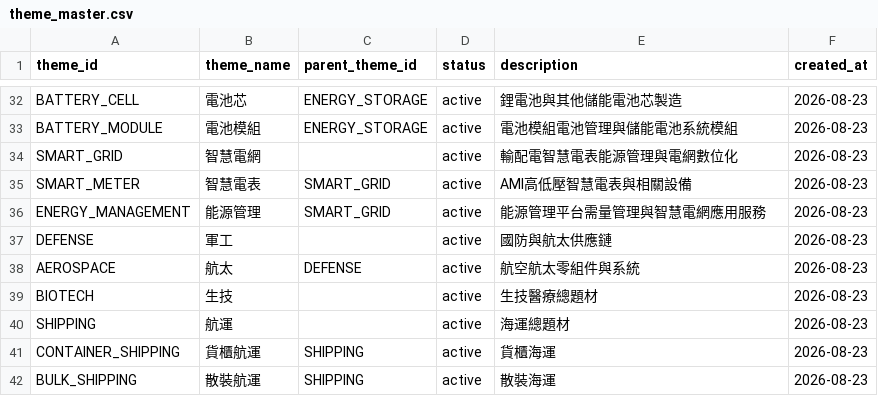
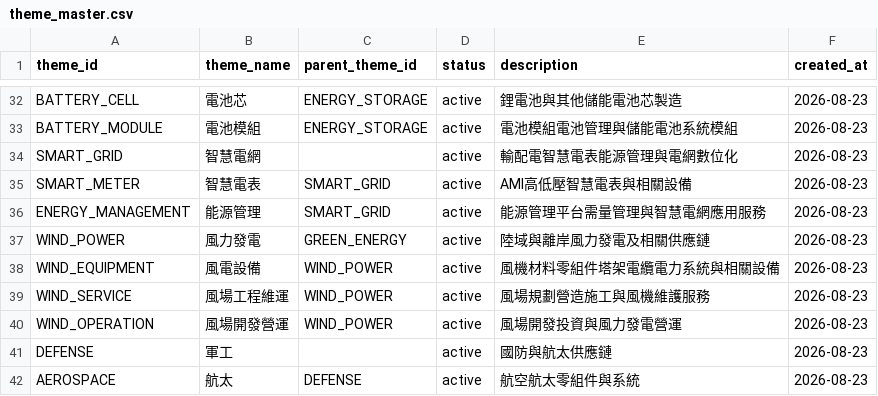
Before and after one commit to andryhappy0507-jpg/tw-stock-sector-radar, a CSV file: data/theme_master.csv, drawn as a sheet; only a part is shown, gaps mark what is left out; the shorter side is filled out with more unchanged rows; the diff names each change by its address in the sheet, - before the commit and + after, or states it on an @@ line.

Commit message:
Add wind power theme taxonomy

```diff
--- a/data/theme_master.csv
+++ b/data/theme_master.csv
+row 37: WIND_POWER | 風力發電 | GREEN_ENERGY | active | 陸域與離岸風力發電及相關供應鏈 | 2026-08-23
+row 38: WIND_EQUIPMENT | 風電設備 | WIND_POWER | active | 風機材料零組件塔架電纜電力系統與相關設備 | 2026-08-23
+row 39: WIND_SERVICE | 風場工程維運 | WIND_POWER | active | 風場規劃營造施工與風機維護服務 | 2026-08-23
+row 40: WIND_OPERATION | 風場開發營運 | WIND_POWER | active | 風場開發投資與風力發電營運 | 2026-08-23
```
